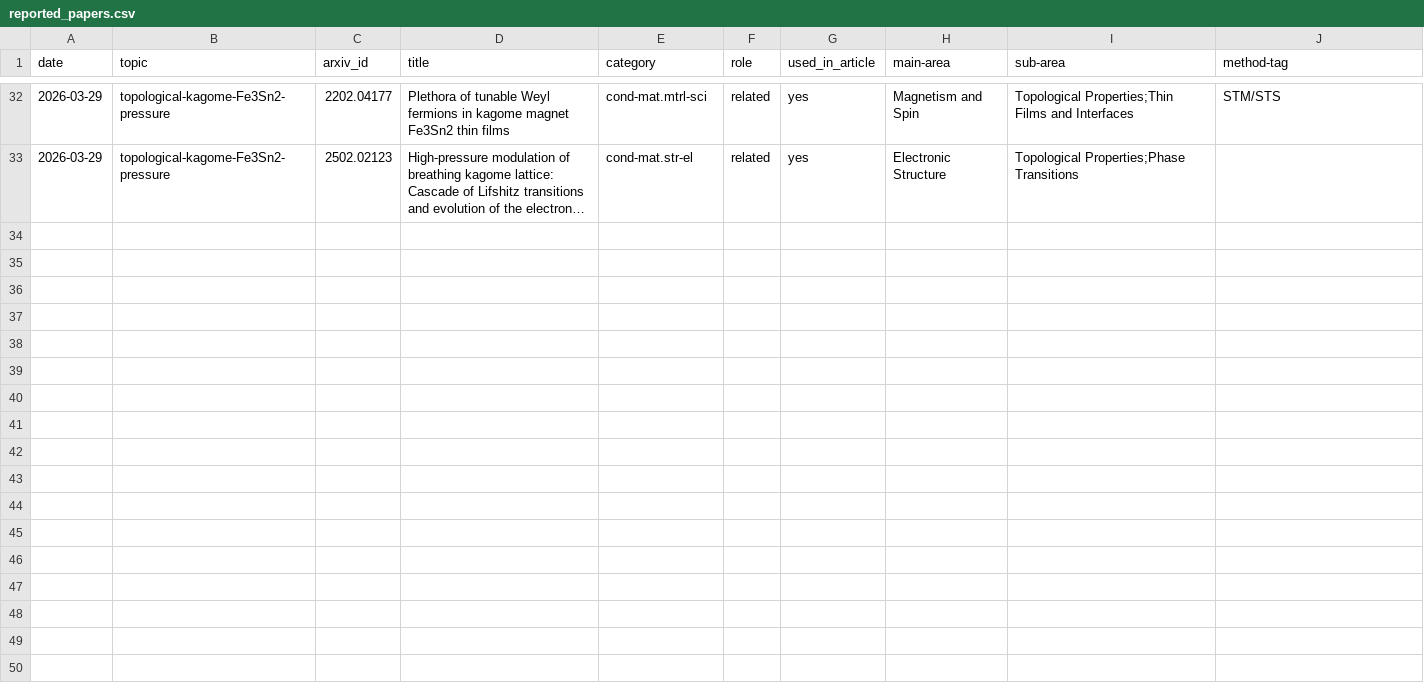
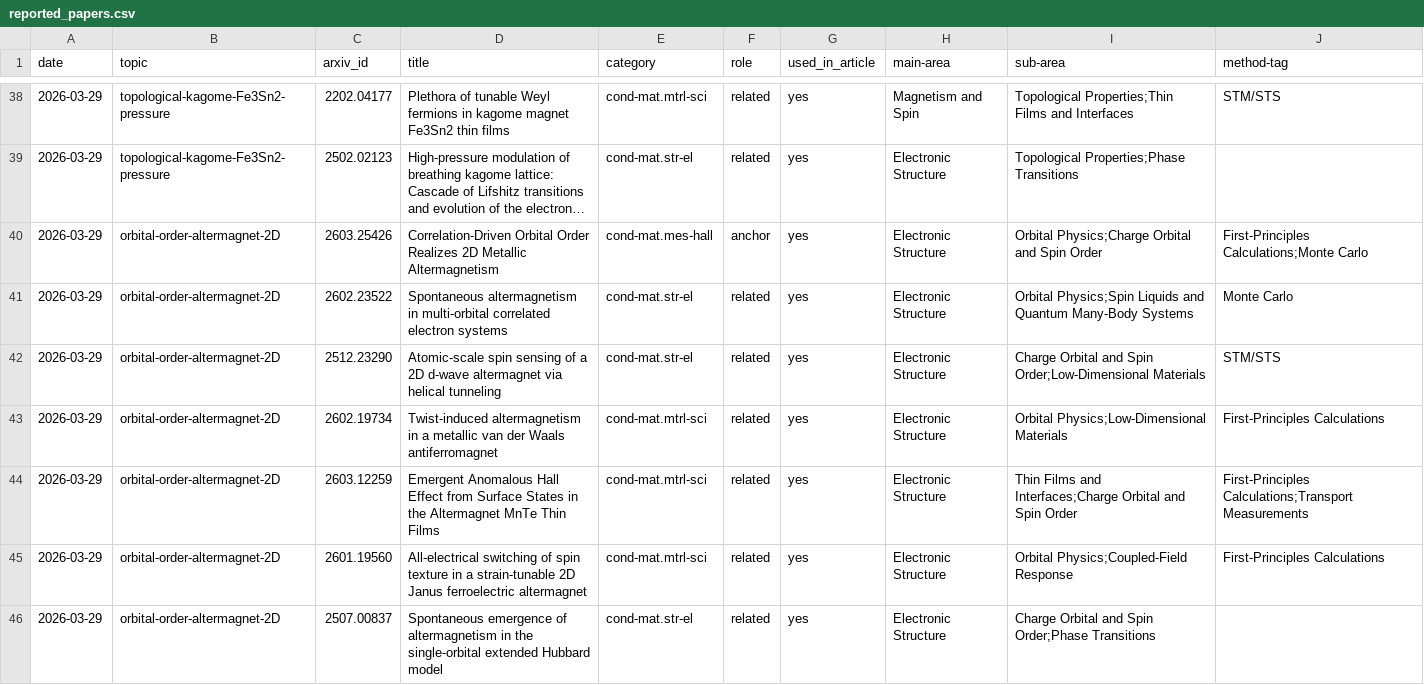
Before and after one commit to rd070672/arxiv-review, a CSV file: src/topic/reported_papers.csv, drawn as a sheet; only a part is shown, gaps mark what is left out; long unchanged cells end in …; the diff covers the shown part only; the diff names each change by its address in the sheet, - before the commit and + after, or states it on an @@ line.

```diff
--- a/src/topic/reported_papers.csv
+++ b/src/topic/reported_papers.csv
+row 40: 2026-03-29 | orbital-order-altermagnet-2D | 2603.25426 | Correlation-Driven Orbital Order Realizes 2D Metallic Altermagnetism | cond-mat.mes-hall | anchor | yes | Electronic Structure | Orbital Physics;Charge Orbital and Spin Order | First-Principles Calculations;Monte Carlo
+row 41: 2026-03-29 | orbital-order-altermagnet-2D | 2602.23522 | Spontaneous altermagnetism in multi-orbital correlated electron systems | cond-mat.str-el | related | yes | Electronic Structure | Orbital Physics;Spin Liquids and Quantum Many-Body Systems | Monte Carlo
+row 42: 2026-03-29 | orbital-order-altermagnet-2D | 2512.23290 | Atomic-scale spin sensing of a 2D d-wave altermagnet via helical tunneling | cond-mat.str-el | related | yes | Electronic Structure | Charge Orbital and Spin Order;Low-Dimensional Materials | STM/STS
+row 43: 2026-03-29 | orbital-order-altermagnet-2D | 2602.19734 | Twist-induced altermagnetism in a metallic van der Waals antiferromagnet | cond-mat.mtrl-sci | related | yes | Electronic Structure | Orbital Physics;Low-Dimensional Materials | First-Principles Calculations
+row 44: 2026-03-29 | orbital-order-altermagnet-2D | 2603.12259 | Emergent Anomalous Hall Effect from Surface States in the Altermagnet MnTe Thin Films | cond-mat.mtrl-sci | related | yes | Electronic Structure | Thin Films and Interfaces;Charge Orbital and Spin Order | First-Principles Calculations;Transport Measurements
+row 45: 2026-03-29 | orbital-order-altermagnet-2D | 2601.19560 | All-electrical switching of spin texture in a strain-tunable 2D Janus ferroelectric altermagnet | cond-mat.mtrl-sci | related | yes | Electronic Structure | Orbital Physics;Coupled-Field Response | First-Principles Calculations
+row 46: 2026-03-29 | orbital-order-altermagnet-2D | 2507.00837 | Spontaneous emergence of altermagnetism in the single-orbital extended Hubbard model | cond-mat.str-el | related | yes | Electronic Structure | Charge Orbital and Spin Order;Phase Transitions
```
Also changed, not shown: 13 added rows elsewhere in this file, 43 other files.
